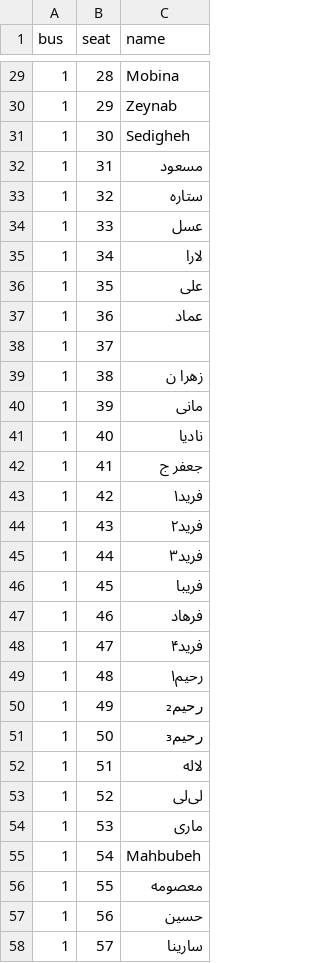
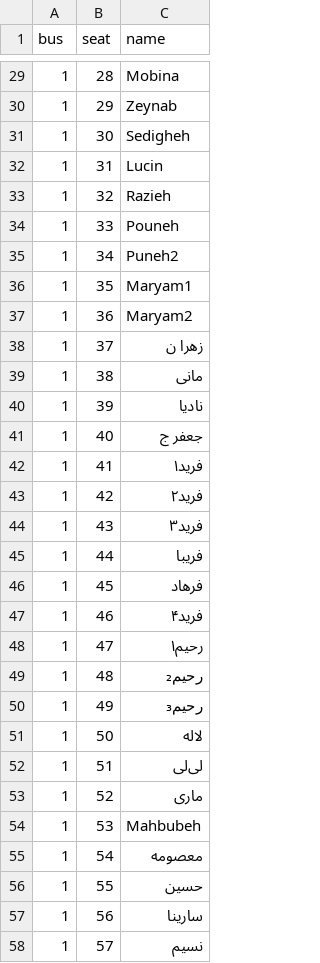
Before and after one commit to samdaraei1-hue/bus-seats, a CSV file: seats.csv, drawn as a sheet; only a part is shown, gaps mark what is left out; the diff covers the shown part only.

Commit message:
Update seats.csv

```diff
--- a/seats.csv
+++ b/seats.csv
@@ -31,28 +31,28 @@ bus,seat,name
 1,30,Sedigheh
-1,31,مسعود
-1,32,ستاره
-1,33,عسل
-1,34,لارا
-1,35,علی
-1,36,عماد
-1,37,
-1,38,زهرا ن
-1,39,مانی
-1,40,نادیا
-1,41,جعفر ج
-1,42,فرید۱
-1,43,فرید۲
-1,44,فرید۳
-1,45,فریبا
-1,46,فرهاد
-1,47,فرید۴
-1,48,رحیم۱
-1,49,رحیم₂
-1,50,رحیم₃
-1,51,لاله
-1,52,لی‌لی
-1,53,ماری
-1,54,Mahbubeh
-1,55,معصومه
-1,56,حسین
-1,57,سارینا
+1,31,Lucin
+1,32,Razieh
+1,33,Pouneh
+1,34,Puneh2
+1,35,Maryam1
+1,36,Maryam2
+1,37,زهرا ن
+1,38,مانی
+1,39,نادیا
+1,40,جعفر ج
+1,41,فرید۱
+1,42,فرید۲
+1,43,فرید۳
+1,44,فریبا
+1,45,فرهاد
+1,46,فرید۴
+1,47,رحیم۱
+1,48,رحیم₂
+1,49,رحیم₃
+1,50,لاله
+1,51,لی‌لی
+1,52,ماری
+1,53,Mahbubeh
+1,54,معصومه
+1,55,حسین
+1,56,سارینا
+1,57,نسیم
```
Also changed, not shown: 11 edited cells elsewhere in this file.
